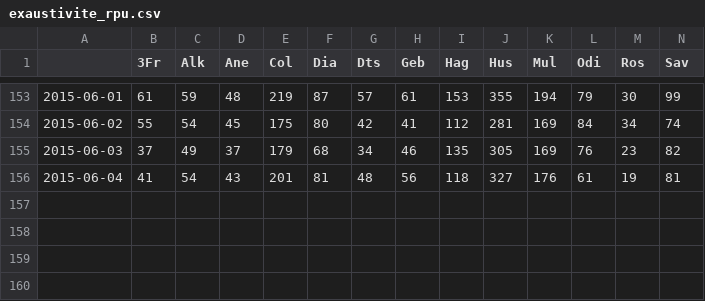
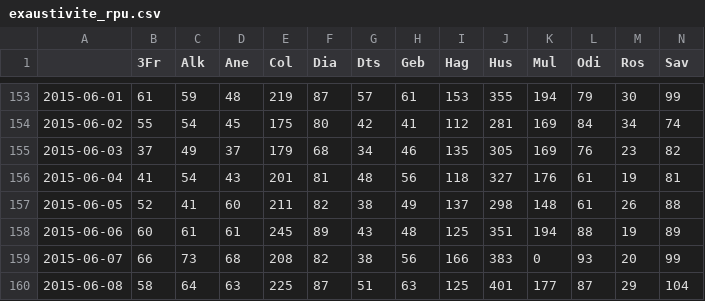
Before and after one commit to jcrb/RPU_2014, a CSV file: exaustivite_rpu.csv, drawn as a sheet; only a part is shown, gaps mark what is left out; rows hold the shown columns only; the diff names each change by its address in the sheet, - before the commit and + after, or states it on an @@ line.

```diff
--- a/exaustivite_rpu.csv
+++ b/exaustivite_rpu.csv
+row 157: 2015-06-05 | 52 | 41 | 60 | 211 | 82 | 38 | 49 | 137 | 298 | 148 | 61 | 26 | 88
+row 158: 2015-06-06 | 60 | 61 | 61 | 245 | 89 | 43 | 48 | 125 | 351 | 194 | 88 | 19 | 89
+row 159: 2015-06-07 | 66 | 73 | 68 | 208 | 82 | 38 | 56 | 166 | 383 | 0 | 93 | 20 | 99
+row 160: 2015-06-08 | 58 | 64 | 63 | 225 | 87 | 51 | 63 | 125 | 401 | 177 | 87 | 29 | 104
```
Also changed, not shown: 5 other files.
